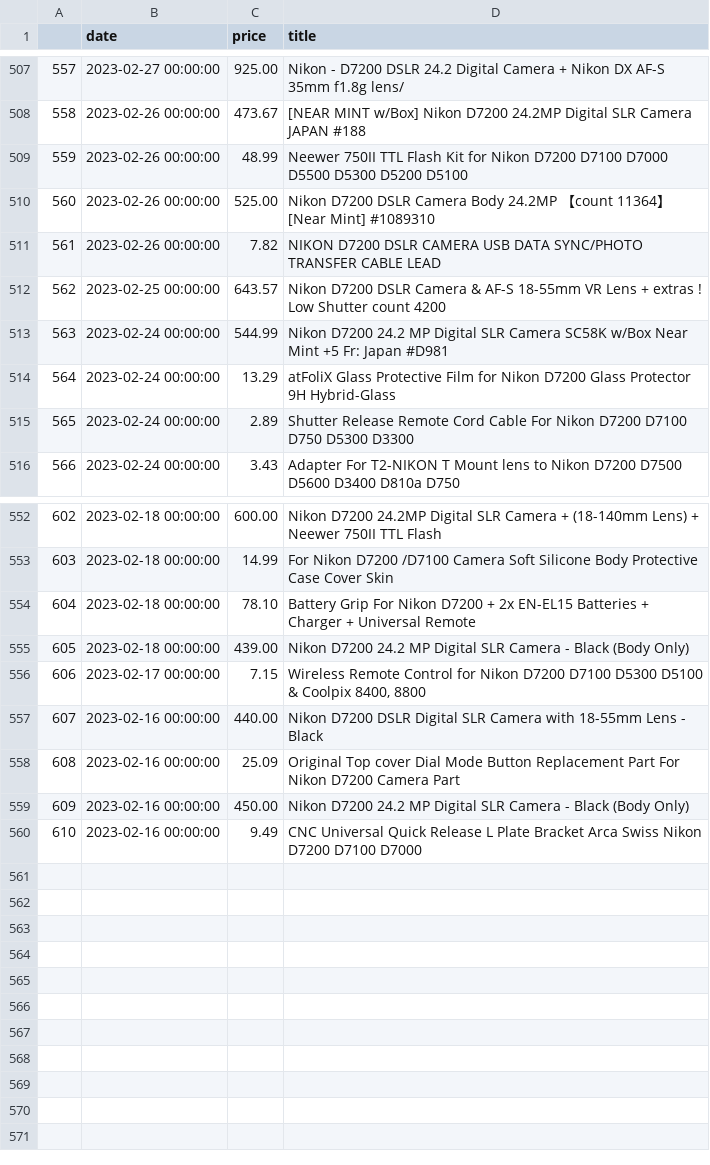
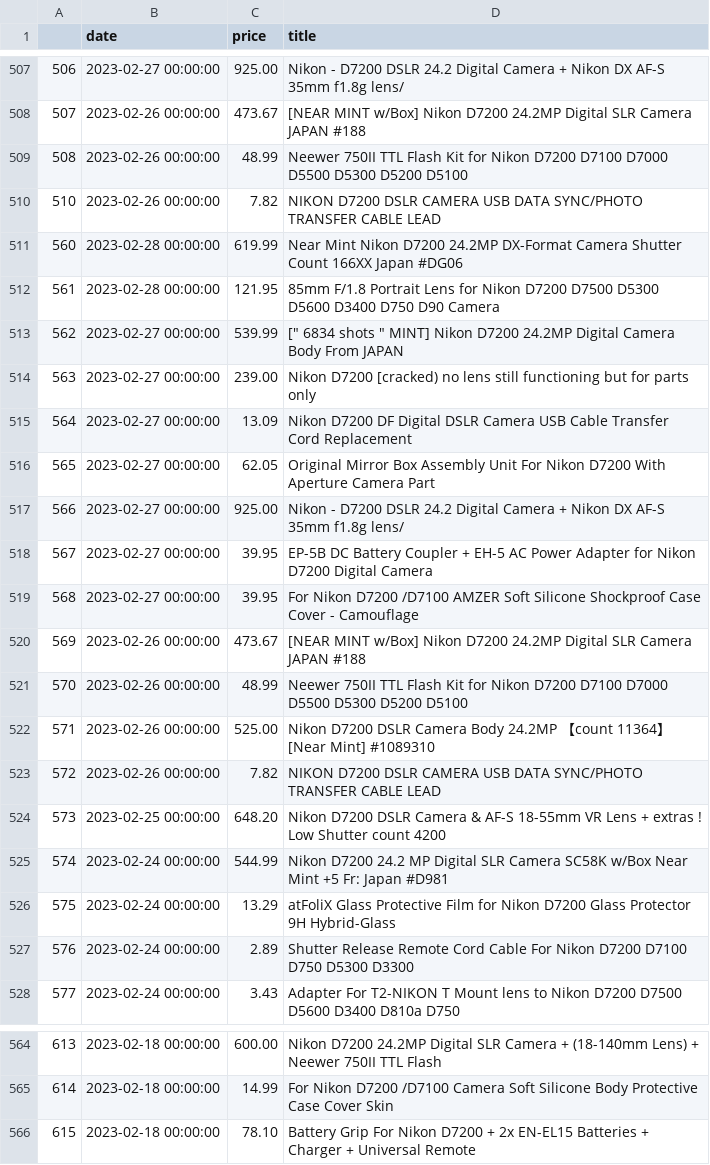
Before and after one commit to kobesar/ebaytracker, a CSV file: data/d7200.csv, drawn as a sheet; only a part is shown, gaps mark what is left out; removed rows and columns are numbered as before the commit, all else as after; the diff covers the shown part only; the diff names each change by its address in the sheet, - before the commit and + after, or states it on an @@ line.

```diff
--- a/data/d7200.csv
+++ b/data/d7200.csv
@@ column A renumbered between rows 504 and 566 @@
+row 510: 510 | 2023-02-26 00:00:00 | 7.82 | NIKON D7200 DSLR CAMERA USB DATA SYNC/PHOTO TRANSFER CABLE LEAD
+row 511: 560 | 2023-02-28 00:00:00 | 619.99 | Near Mint Nikon D7200 24.2MP DX-Format Camera Shutter Count 166XX Japan #DG06
+row 512: 561 | 2023-02-28 00:00:00 | 121.95 | 85mm F/1.8 Portrait Lens for Nikon D7200 D7500 D5300 D5600 D3400 D750 D90 Camera
+row 513: 562 | 2023-02-27 00:00:00 | 539.99 | [" 6834 shots " MINT] Nikon D7200 24.2MP Digital Camera Body From JAPAN
+row 514: 563 | 2023-02-27 00:00:00 | 239.00 | Nikon D7200 [cracked) no lens still functioning but for parts only
+row 515: 564 | 2023-02-27 00:00:00 | 13.09 | Nikon D7200 DF Digital DSLR Camera USB Cable Transfer Cord Replacement
+row 516: 565 | 2023-02-27 00:00:00 | 62.05 | Original Mirror Box Assembly Unit For Nikon D7200 With Aperture Camera Part
+row 517: 566 | 2023-02-27 00:00:00 | 925.00 | Nikon - D7200 DSLR 24.2 Digital Camera + Nikon DX AF-S 35mm f1.8g lens/
+row 518: 567 | 2023-02-27 00:00:00 | 39.95 | EP-5B DC Battery Coupler + EH-5 AC Power Adapter for Nikon D7200 Digital Camera
+row 519: 568 | 2023-02-27 00:00:00 | 39.95 | For Nikon D7200 /D7100 AMZER Soft Silicone Shockproof Case Cover - Camouflage
+row 520: 569 | 2023-02-26 00:00:00 | 473.67 | [NEAR MINT w/Box] Nikon D7200 24.2MP Digital SLR Camera JAPAN #188
+row 521: 570 | 2023-02-26 00:00:00 | 48.99 | Neewer 750II TTL Flash Kit for Nikon D7200 D7100 D7000 D5500 D5300 D5200 D5100
-C524 (price): 643.57
+C524 (price): 648.20
-row 555: 605 | 2023-02-18 00:00:00 | 439.00 | Nikon D7200 24.2 MP Digital SLR Camera - Black (Body Only)
-row 556: 606 | 2023-02-17 00:00:00 | 7.15 | Wireless Remote Control for Nikon D7200 D7100 D5300 D5100 & Coolpix 8400, 8800
-row 557: 607 | 2023-02-16 00:00:00 | 440.00 | Nikon D7200 DSLR Digital SLR Camera with 18-55mm Lens - Black
-row 558: 608 | 2023-02-16 00:00:00 | 25.09 | Original Top cover Dial Mode Button Replacement Part For Nikon D7200 Camera Part
-row 559: 609 | 2023-02-16 00:00:00 | 450.00 | Nikon D7200 24.2 MP Digital SLR Camera - Black (Body Only)
-row 560: 610 | 2023-02-16 00:00:00 | 9.49 | CNC Universal Quick Release L Plate Bracket Arca Swiss Nikon D7200 D7100 D7000
```
Also changed, not shown: 2 edited cells elsewhere in this file, data/full_data.csv, data/nikkor1024.csv, 1 other file.
